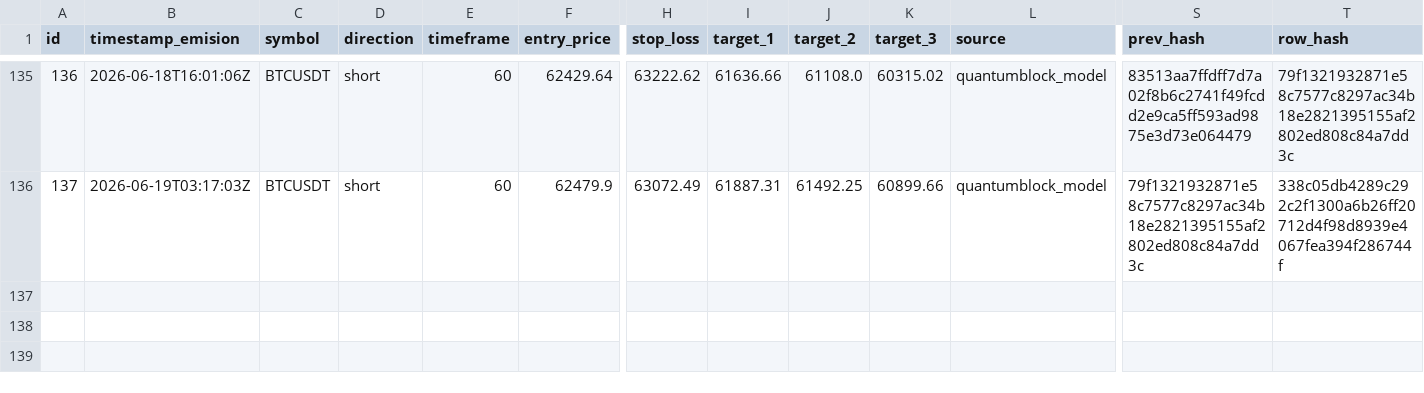
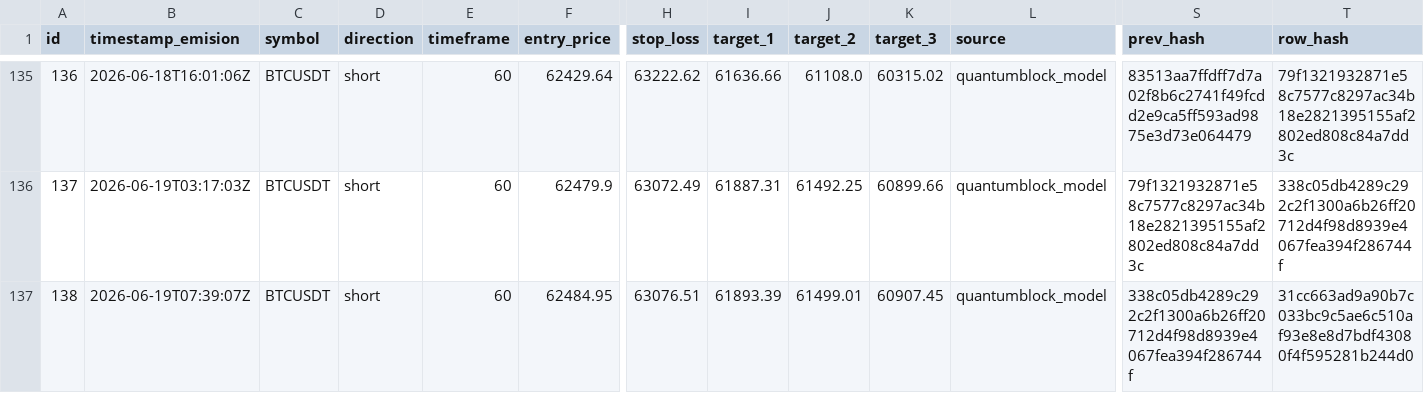
Before and after one commit to z3n3k4/quantumblock-track, a CSV file: signals.csv, drawn as a sheet; only a part is shown, gaps mark what is left out; rows hold the shown columns only; the diff names each change by its address in the sheet, - before the commit and + after, or states it on an @@ line.

```diff
--- a/signals.csv
+++ b/signals.csv
+row 137: 138 | 2026-06-19T07:39:07Z | BTCUSDT | short | 60 | 62484.95 | 63076.51 | 61893.39 | 61499.01 | 60907.45 | quantumblock_model | 338c05db4289c292c2f1300a6b26ff20712d4f98d8939e4067fea394f286744f | 31cc663ad9a90b7c033bc9c5ae6c510af93e8e8d7bdf43080f4f595281b244d0
```
Also changed, not shown: 1 other file.
